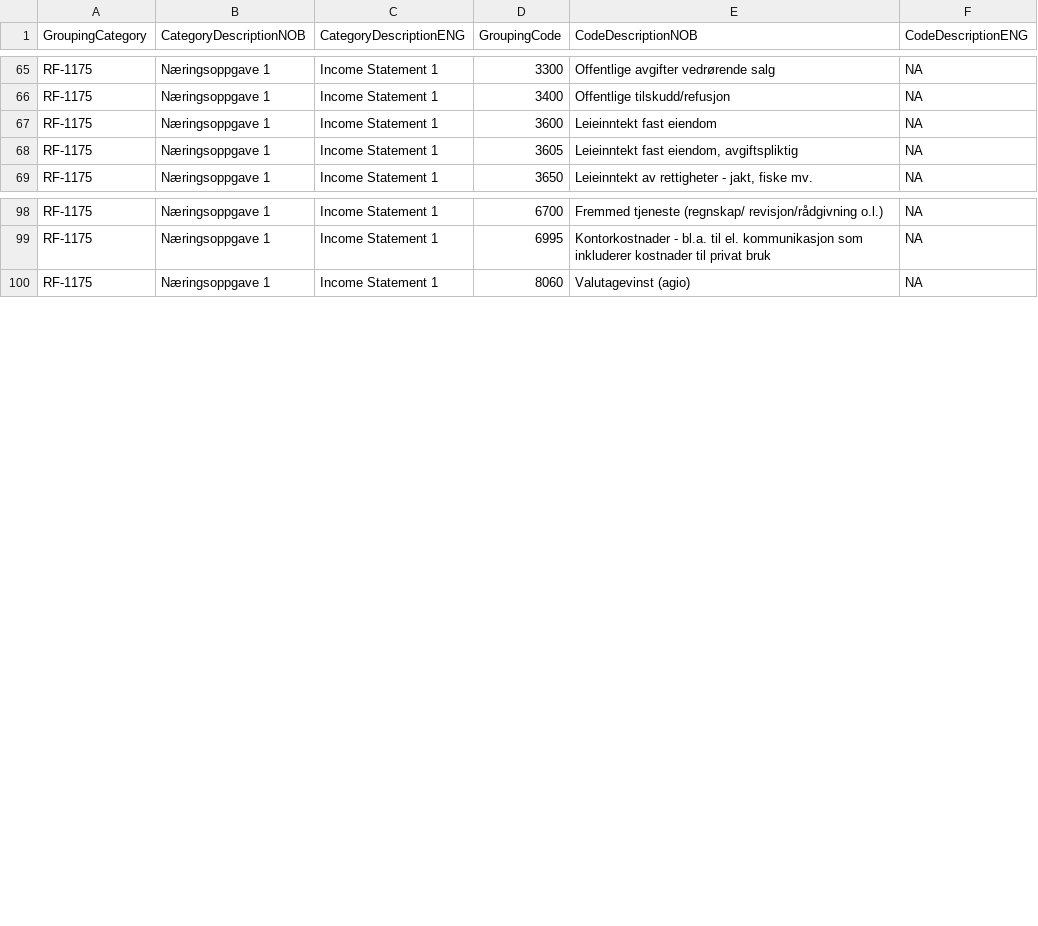
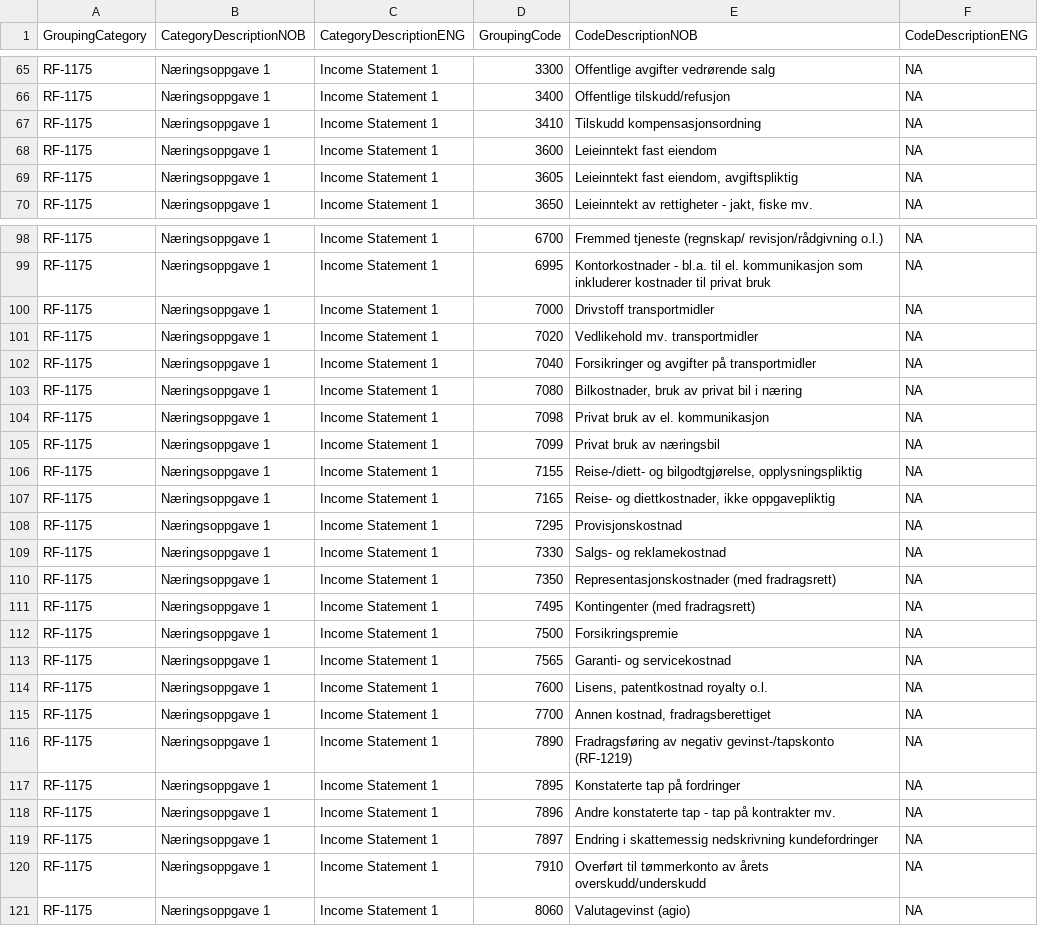
Before and after one commit to Skatteetaten/saf-t, a CSV file: Grouping Category Code/CSV/RF-1175_Grouping_Category_Code.csv, drawn as a sheet; only a part is shown, gaps mark what is left out; the diff covers the shown part only.

Commit message:
Yearly update for Income statements (2020)

```diff
--- a/Grouping Category Code/CSV/RF-1175_Grouping_Category_Code.csv
+++ b/Grouping Category Code/CSV/RF-1175_Grouping_Category_Code.csv
@@ -66,2 +66,3 @@ RF-1175;Næringsoppgave 1;Income Statement 1;3300;Offentlige avgifter vedrørend
 RF-1175;Næringsoppgave 1;Income Statement 1;3400;Offentlige tilskudd/refusjon;NA
+RF-1175;Næringsoppgave 1;Income Statement 1;3410;Tilskudd kompensasjonsordning;NA
 RF-1175;Næringsoppgave 1;Income Statement 1;3600;Leieinntekt fast eiendom;NA
@@ -99,2 +99,23 @@ RF-1175;Næringsoppgave 1;Income Statement 1;6700;Fremmed tjeneste (regnskap/ re
 RF-1175;Næringsoppgave 1;Income Statement 1;6995; Kontorkostnader - bl.a. til el. kommunikasjon som inkluderer kostnader til privat bruk;NA
+RF-1175;Næringsoppgave 1;Income Statement 1;7000;Drivstoff transportmidler;NA
+RF-1175;Næringsoppgave 1;Income Statement 1;7020;Vedlikehold mv. transportmidler;NA
+RF-1175;Næringsoppgave 1;Income Statement 1;7040;Forsikringer og avgifter på transportmidler;NA
+RF-1175;Næringsoppgave 1;Income Statement 1;7080;Bilkostnader, bruk av privat bil i næring;NA
+RF-1175;Næringsoppgave 1;Income Statement 1;7098;Privat bruk av el. kommunikasjon;NA
+RF-1175;Næringsoppgave 1;Income Statement 1;7099;Privat bruk av næringsbil;NA
+RF-1175;Næringsoppgave 1;Income Statement 1;7155;Reise-/diett- og bilgodtgjørelse, opplysningspliktig;NA
+RF-1175;Næringsoppgave 1;Income Statement 1;7165;Reise- og diettkostnader, ikke oppgavepliktig;NA
+RF-1175;Næringsoppgave 1;Income Statement 1;7295;Provisjonskostnad;NA
+RF-1175;Næringsoppgave 1;Income Statement 1;7330;Salgs- og reklamekostnad;NA
+RF-1175;Næringsoppgave 1;Income Statement 1;7350;Representasjonskostnader (med fradragsrett);NA
+RF-1175;Næringsoppgave 1;Income Statement 1;7495;Kontingenter (med fradragsrett);NA
+RF-1175;Næringsoppgave 1;Income Statement 1;7500;Forsikringspremie;NA
+RF-1175;Næringsoppgave 1;Income Statement 1;7565;Garanti- og servicekostnad;NA
+RF-1175;Næringsoppgave 1;Income Statement 1;7600;Lisens, patentkostnad royalty o.l.;NA
+RF-1175;Næringsoppgave 1;Income Statement 1;7700;Annen kostnad, fradragsberettiget;NA
+RF-1175;Næringsoppgave 1;Income Statement 1;7890;Fradragsføring av negativ gevinst-/tapskonto (RF-1219);NA
+RF-1175;Næringsoppgave 1;Income Statement 1;7895;Konstaterte tap på fordringer;NA
+RF-1175;Næringsoppgave 1;Income Statement 1;7896;Andre konstaterte tap - tap på kontrakter mv.;NA
+RF-1175;Næringsoppgave 1;Income Statement 1;7897;Endring i skattemessig nedskrivning kundefordringer;NA
+RF-1175;Næringsoppgave 1;Income Statement 1;7910;Overført til tømmerkonto av årets overskudd/underskudd;NA
 RF-1175;Næringsoppgave 1;Income Statement 1;8060;Valutagevinst (agio);NA
```
Also changed, not shown: 1 removed row and 1 moved row elsewhere in this file, Grouping Category Code/CSV/RF-1167_Grouping_Category_Code.csv, Grouping Category Code/CSV/RF-1368_Grouping_Category_Code.csv, 3 other files.
